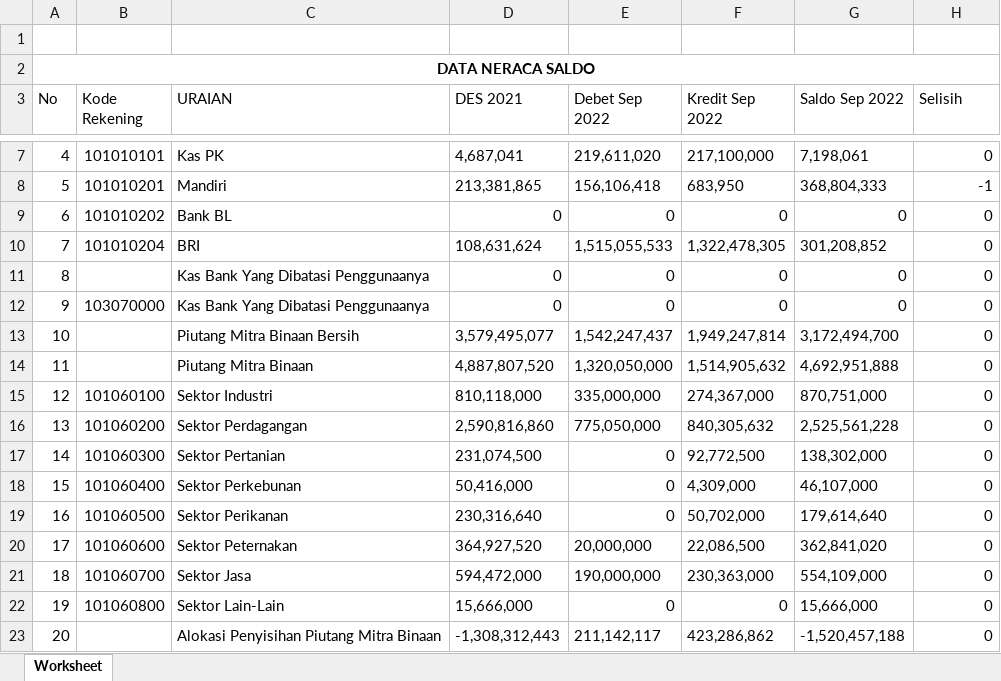
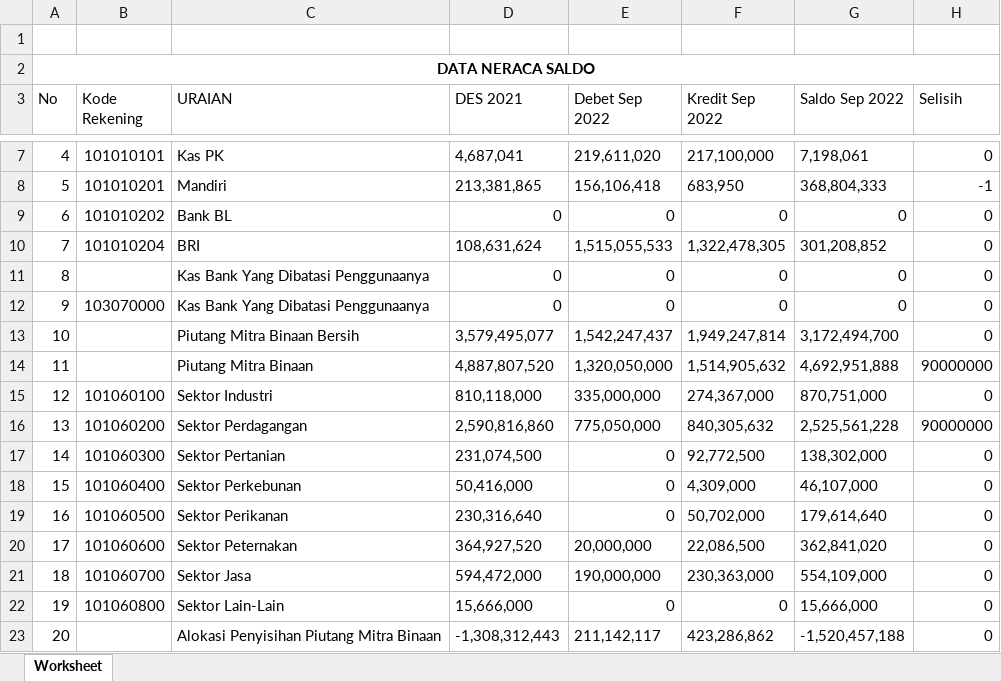
Before and after one commit to PKL-PTINTI/TJSL-CI3, an Excel workbook: storage/neraca-saldo-2022.xlsx, sheet Worksheet, drawn as a sheet; only a part is shown, gaps mark what is left out; values as stored, in another font and other column widths than the file's, no borders; the diff names each change by its address in the sheet, - before the commit and + after, or states it on an @@ line.

```diff
--- a/storage/neraca-saldo-2022.xlsx (sheet Worksheet)
+++ b/storage/neraca-saldo-2022.xlsx (sheet Worksheet)
-H14 (Selisih): 0
+H14 (Selisih): 90000000
-H16 (Selisih): 0
+H16 (Selisih): 90000000
```
Also changed, not shown: storage/Alokasi Piutang.xlsx, storage/aging-rate-2022.xlsx, 9 other files.
